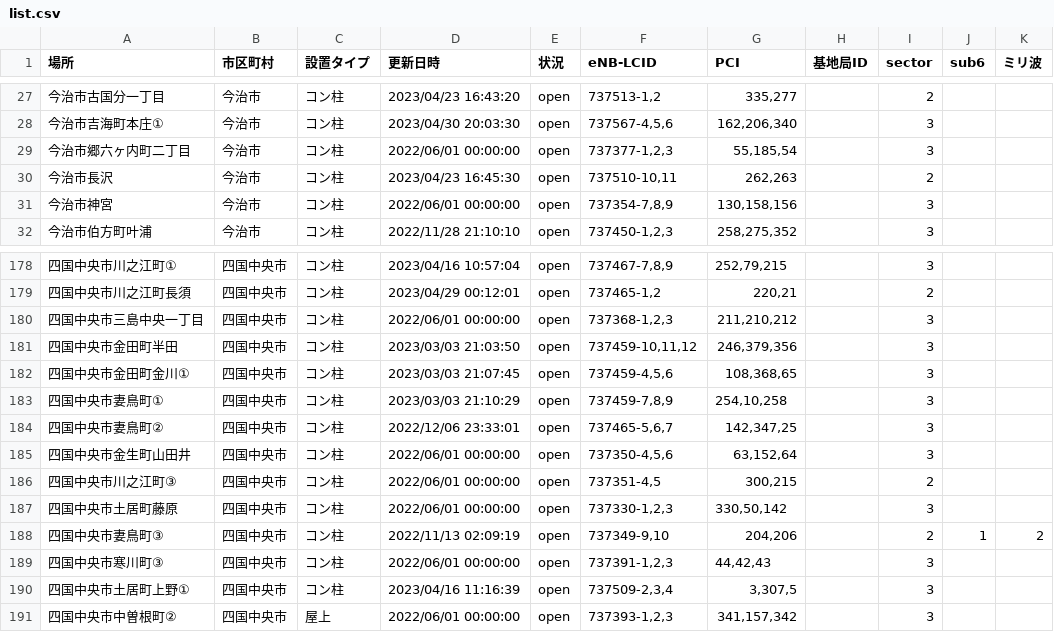
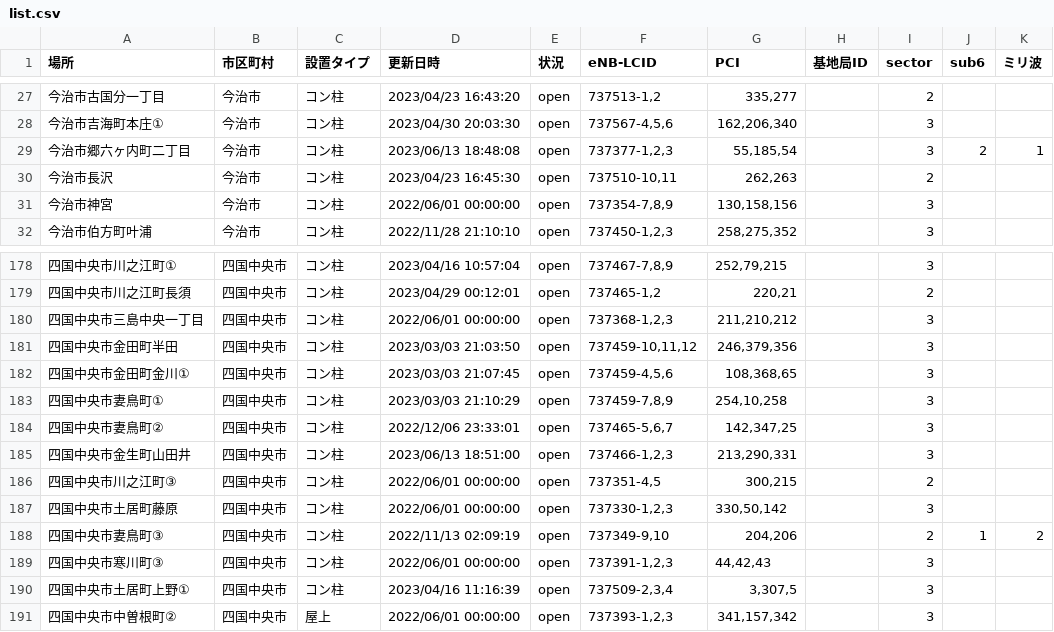
Before and after one commit to raku10ehime/map, a CSV file: list.csv, drawn as a sheet; only a part is shown, gaps mark what is left out.

```diff
--- a/list.csv
+++ b/list.csv
@@ -28,3 +28,3 @@
 今治市吉海町本庄①,今治市,コン柱,2023/04/30 20:03:30,open,"737567-4,5,6","162,206,340",,3,,
-今治市郷六ヶ内町二丁目,今治市,コン柱,2022/06/01 00:00:00,open,"737377-1,2,3","55,185,54",,3,,
+今治市郷六ヶ内町二丁目,今治市,コン柱,2023/06/13 18:48:08,open,"737377-1,2,3","55,185,54",,3,2,1
 今治市長沢,今治市,コン柱,2023/04/23 16:45:30,open,"737510-10,11","262,263",,2,,
@@ -186,3 +186,3 @@
 四国中央市妻鳥町②,四国中央市,コン柱,2022/12/06 23:33:01,open,"737465-5,6,7","142,347,25",,3,,
-四国中央市金生町山田井,四国中央市,コン柱,2022/06/01 00:00:00,open,"737350-4,5,6","63,152,64",,3,,
+四国中央市金生町山田井,四国中央市,コン柱,2023/06/13 18:51:00,open,"737466-1,2,3","213,290,331",,3,,
 四国中央市川之江町③,四国中央市,コン柱,2022/06/01 00:00:00,open,"737351-4,5","300,215",,2,,
```
Also changed, not shown: ehime.csv, 2 other files.
